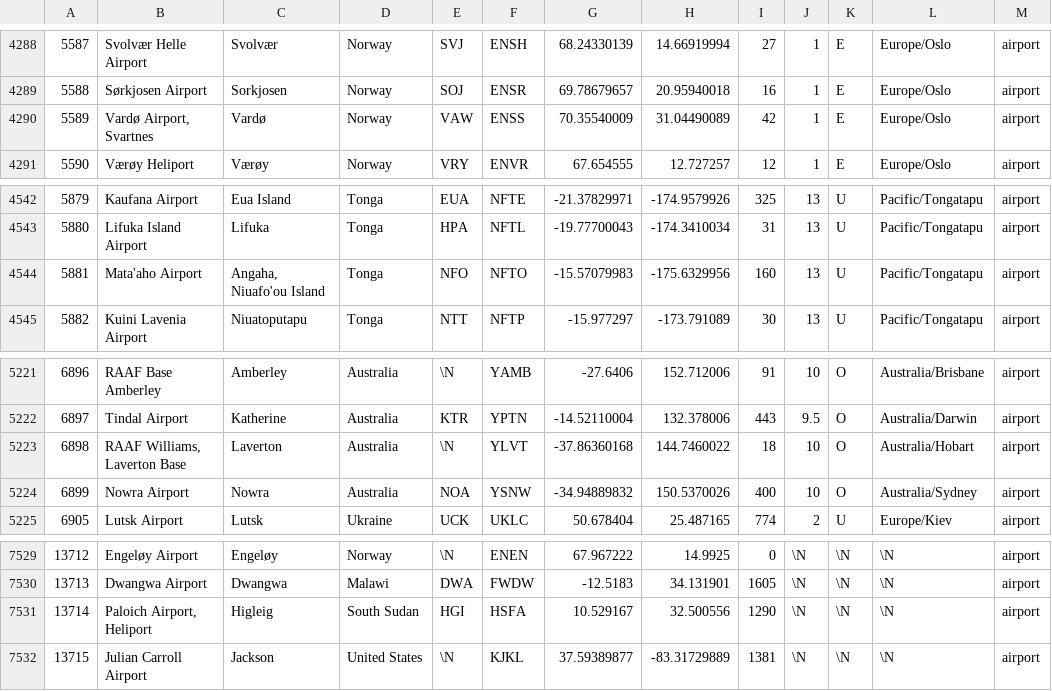
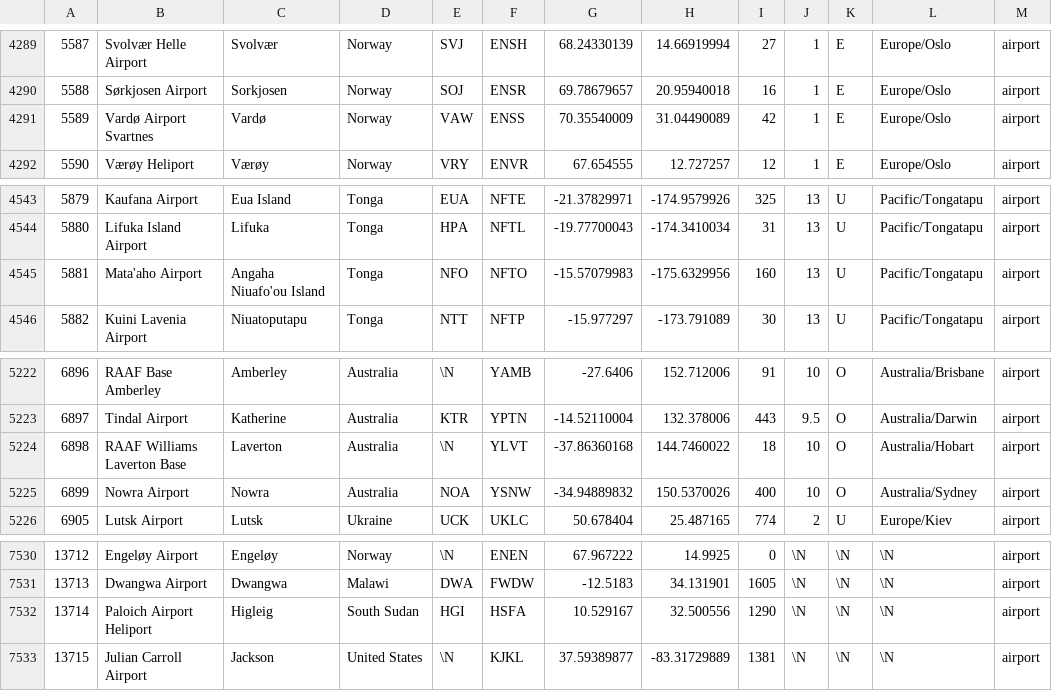
Before and after one commit to AntonBrightson/ICP_2022_Rep, a CSV file: airports.csv, drawn as a sheet; only a part is shown, gaps mark what is left out; addresses are those after the commit; the diff covers the shown part only; the diff names each change by its address in the sheet, - before the commit and + after, or states it on an @@ line.

```diff
--- a/airports.csv
+++ b/airports.csv
-B4291: Vardø Airport, Svartnes
+B4291: Vardø Airport Svartnes
-C4545: Angaha, Niuafo'ou Island
+C4545: Angaha Niuafo'ou Island
-B5224: RAAF Williams, Laverton Base
+B5224: RAAF Williams Laverton Base
-B7532: Paloich Airport, Heliport
+B7532: Paloich Airport Heliport
```
Also changed, not shown: 1 added row and 14 edited cells elsewhere in this file, airlines.csv, 5 other files.
